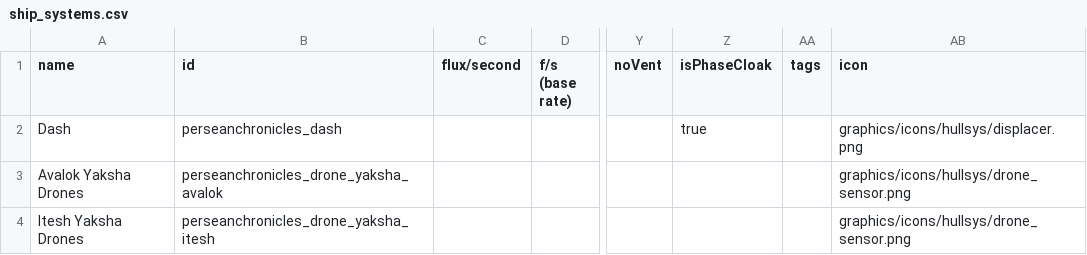
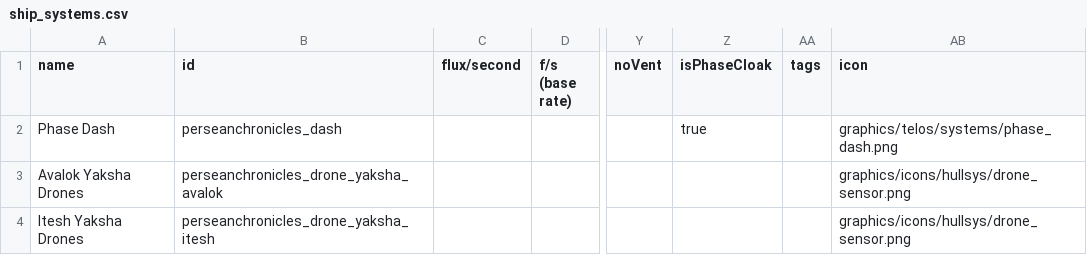
Before and after one commit to wispborne/persean-chronicles, a CSV file: data/shipsystems/ship_systems.csv, drawn as a sheet; only a part is shown, gaps mark what is left out; the diff names each change by its address in the sheet, - before the commit and + after, or states it on an @@ line.

```diff
--- a/data/shipsystems/ship_systems.csv
+++ b/data/shipsystems/ship_systems.csv
-A2 (name): Dash
+A2 (name): Phase Dash
-AB2 (icon): graphics/icons/hullsys/displacer.png
+AB2 (icon): graphics/telos/systems/phase_dash.png
```
Also changed, not shown: data/hulls/ship_data.csv, 14 other files.
